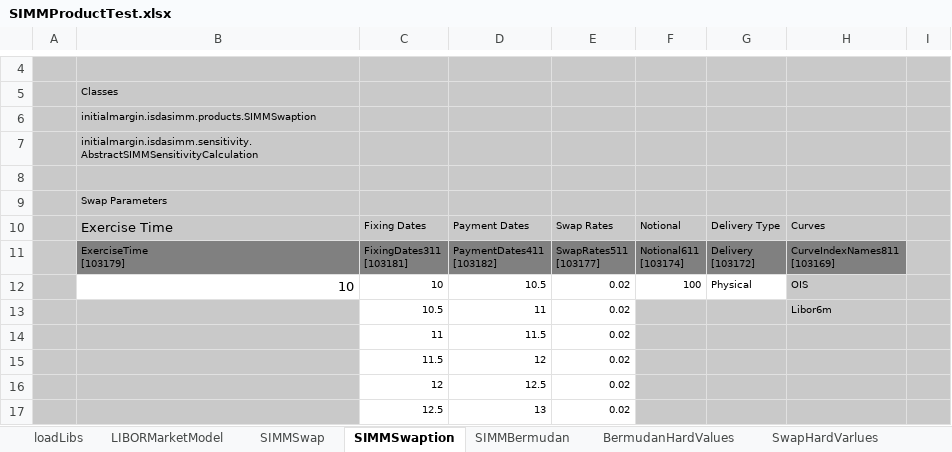
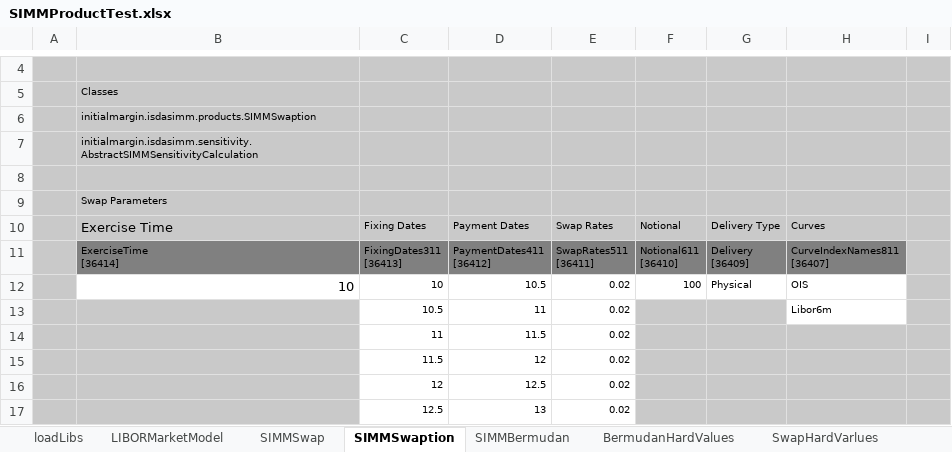
Before and after one commit to NaserVi/ForwardInitialMargin, an Excel workbook: SIMMProductTest.xlsx, sheet SIMMSwaption, drawn as a sheet; only a part is shown, gaps mark what is left out; values as stored, in another font and other column widths than the file's, no borders; charts and pictures not drawn; ↵ is a line break in a cell; the diff covers the shown part only; the diff names each change by its address in the sheet, - before the commit and + after, or states it on an @@ line.

```diff
--- a/SIMMProductTest.xlsx (sheet SIMMSwaption)
+++ b/SIMMProductTest.xlsx (sheet SIMMSwaption)
-B11: ExerciseTime ↵ [103179]
+B11: ExerciseTime ↵ [36414]
-C11: FixingDates311 ↵ [103181]
+C11: FixingDates311 ↵ [36413]
-D11: PaymentDates411 ↵ [103182]
+D11: PaymentDates411 ↵ [36412]
-E11: SwapRates511 ↵ [103177]
+E11: SwapRates511 ↵ [36411]
-F11: Notional611 ↵ [103174]
+F11: Notional611 ↵ [36410]
-G11: Delivery ↵ [103172]
+G11: Delivery ↵ [36409]
-H11: CurveIndexNames811 ↵ [103169]
+H11: CurveIndexNames811 ↵ [36407]
-H12:H13 fill: #C9C9C9
+H12:H13 fill: none
```
Also changed, not shown: 210 removed rows, 9 edited cells and cell formats elsewhere in this sheet, sheet SIMMSwap, sheet SIMMBermudan, sheet LIBORMarketModel, other sheet tabs, charts or pictures.
